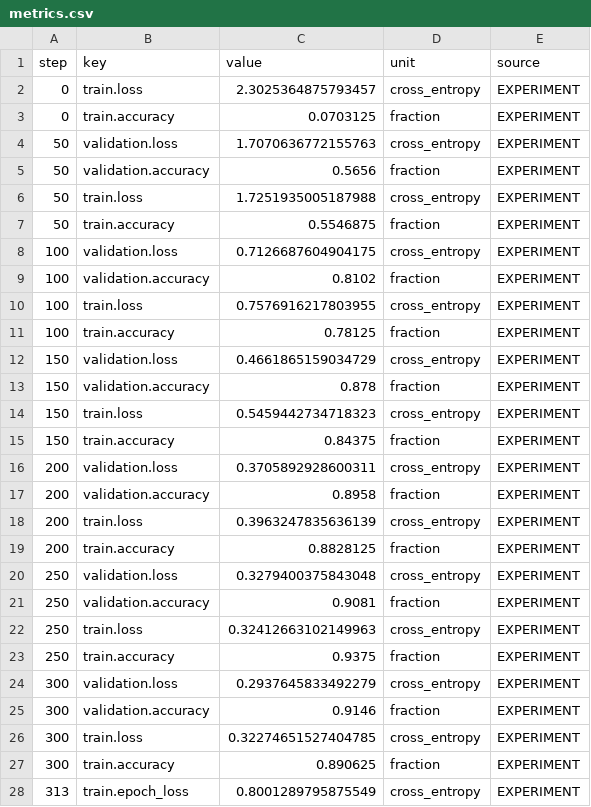
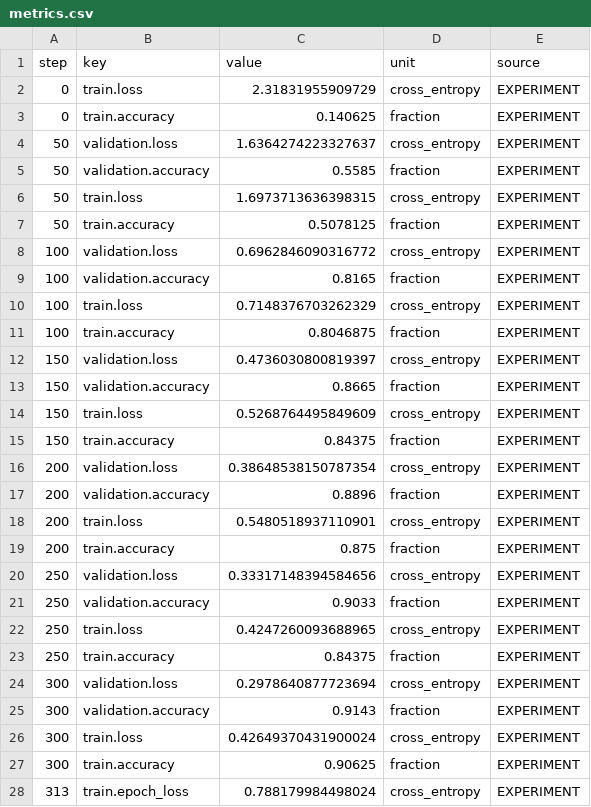
Before and after one commit to ResearchTab/easy-mnist-lenet, a CSV file: reference/lenet/seed-21/metrics.csv (was reference/seed-7/metrics.csv), drawn as a sheet; only a part is shown; the diff covers the shown part only.

```diff
--- a/reference/seed-7/metrics.csv
+++ b/reference/lenet/seed-21/metrics.csv
@@ -1,28 +1,28 @@
 step,key,value,unit,source
-0,train.loss,2.3025364875793457,cross_entropy,EXPERIMENT
-0,train.accuracy,0.0703125,fraction,EXPERIMENT
-50,validation.loss,1.7070636772155763,cross_entropy,EXPERIMENT
-50,validation.accuracy,0.5656,fraction,EXPERIMENT
-50,train.loss,1.7251935005187988,cross_entropy,EXPERIMENT
-50,train.accuracy,0.5546875,fraction,EXPERIMENT
-100,validation.loss,0.7126687604904175,cross_entropy,EXPERIMENT
-100,validation.accuracy,0.8102,fraction,EXPERIMENT
-100,train.loss,0.7576916217803955,cross_entropy,EXPERIMENT
-100,train.accuracy,0.78125,fraction,EXPERIMENT
-150,validation.loss,0.4661865159034729,cross_entropy,EXPERIMENT
-150,validation.accuracy,0.878,fraction,EXPERIMENT
-150,train.loss,0.5459442734718323,cross_entropy,EXPERIMENT
+0,train.loss,2.31831955909729,cross_entropy,EXPERIMENT
+0,train.accuracy,0.140625,fraction,EXPERIMENT
+50,validation.loss,1.6364274223327637,cross_entropy,EXPERIMENT
+50,validation.accuracy,0.5585,fraction,EXPERIMENT
+50,train.loss,1.6973713636398315,cross_entropy,EXPERIMENT
+50,train.accuracy,0.5078125,fraction,EXPERIMENT
+100,validation.loss,0.6962846090316772,cross_entropy,EXPERIMENT
+100,validation.accuracy,0.8165,fraction,EXPERIMENT
+100,train.loss,0.7148376703262329,cross_entropy,EXPERIMENT
+100,train.accuracy,0.8046875,fraction,EXPERIMENT
+150,validation.loss,0.4736030800819397,cross_entropy,EXPERIMENT
+150,validation.accuracy,0.8665,fraction,EXPERIMENT
+150,train.loss,0.5268764495849609,cross_entropy,EXPERIMENT
 150,train.accuracy,0.84375,fraction,EXPERIMENT
-200,validation.loss,0.3705892928600311,cross_entropy,EXPERIMENT
-200,validation.accuracy,0.8958,fraction,EXPERIMENT
-200,train.loss,0.3963247835636139,cross_entropy,EXPERIMENT
-200,train.accuracy,0.8828125,fraction,EXPERIMENT
-250,validation.loss,0.3279400375843048,cross_entropy,EXPERIMENT
-250,validation.accuracy,0.9081,fraction,EXPERIMENT
-250,train.loss,0.32412663102149963,cross_entropy,EXPERIMENT
-250,train.accuracy,0.9375,fraction,EXPERIMENT
-300,validation.loss,0.2937645833492279,cross_entropy,EXPERIMENT
-300,validation.accuracy,0.9146,fraction,EXPERIMENT
-300,train.loss,0.32274651527404785,cross_entropy,EXPERIMENT
-300,train.accuracy,0.890625,fraction,EXPERIMENT
-313,train.epoch_loss,0.8001289795875549,cross_entropy,EXPERIMENT
+200,validation.loss,0.38648538150787354,cross_entropy,EXPERIMENT
+200,validation.accuracy,0.8896,fraction,EXPERIMENT
+200,train.loss,0.5480518937110901,cross_entropy,EXPERIMENT
+200,train.accuracy,0.875,fraction,EXPERIMENT
+250,validation.loss,0.33317148394584656,cross_entropy,EXPERIMENT
+250,validation.accuracy,0.9033,fraction,EXPERIMENT
+250,train.loss,0.4247260093688965,cross_entropy,EXPERIMENT
+250,train.accuracy,0.84375,fraction,EXPERIMENT
+300,validation.loss,0.2978640877723694,cross_entropy,EXPERIMENT
+300,validation.accuracy,0.9143,fraction,EXPERIMENT
+300,train.loss,0.42649370431900024,cross_entropy,EXPERIMENT
+300,train.accuracy,0.90625,fraction,EXPERIMENT
+313,train.epoch_loss,0.788179984498024,cross_entropy,EXPERIMENT
```
Also changed, not shown: 72 edited cells elsewhere in this file, 55 other files.
